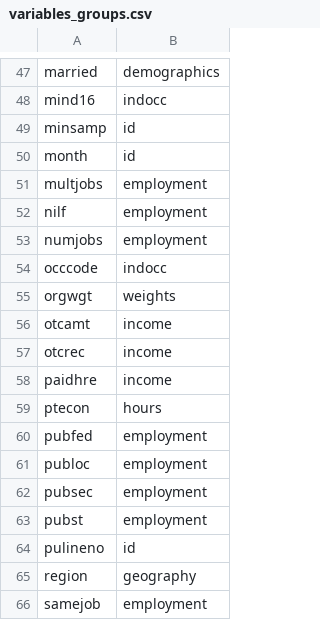
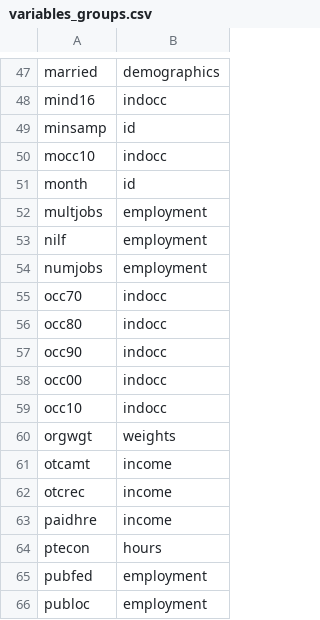
Before and after one commit to Economic/epiextracts, a CSV file: code/docs/variables_groups.csv, drawn as a sheet; only a part is shown, gaps mark what is left out; the shorter side is filled out with more unchanged rows.

Commit message:
add variable names to variable_groups.csv add availability add short description

```diff
--- a/code/docs/variables_groups.csv
+++ b/code/docs/variables_groups.csv
@@ -49,2 +49,3 @@ mind16,indocc
 minsamp,id
+mocc10,indocc
 month,id
@@ -53,3 +54,7 @@ nilf,employment
 numjobs,employment
-occcode,indocc
+occ70,indocc
+occ80,indocc
+occ90,indocc
+occ00,indocc
+occ10,indocc
 orgwgt,weights
```
Also changed, not shown: 12 other files.
